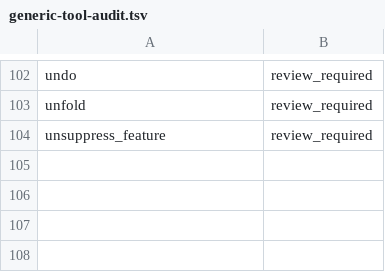
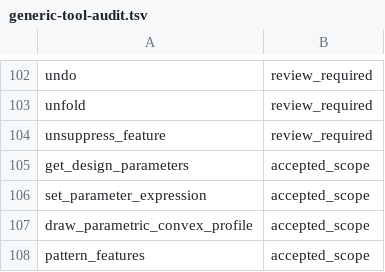
Before and after one commit to Q-Bot2021/fusion360-mcp-server, a TSV file: docs/mechanical/generic-tool-audit.tsv, drawn as a sheet; only a part is shown, gaps mark what is left out; the diff names each change by its address in the sheet, - before the commit and + after, or states it on an @@ line.

```diff
--- a/docs/mechanical/generic-tool-audit.tsv
+++ b/docs/mechanical/generic-tool-audit.tsv
+row 105: get_design_parameters | accepted_scope
+row 106: set_parameter_expression | accepted_scope
+row 107: draw_parametric_convex_profile | accepted_scope
+row 108: pattern_features | accepted_scope
```
Also changed, not shown: docs/mechanical/tool-mode-status.tsv, docs/mechanical/tool-status.tsv, 20 other files.
